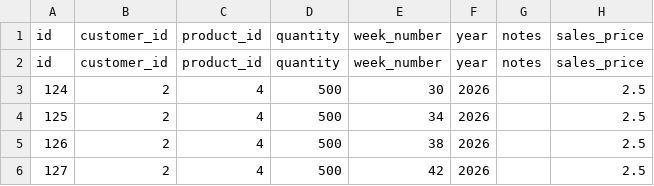
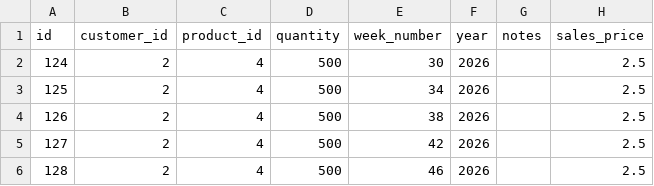
Before and after one commit to Pdvgpc/GPC-Orders-App, a CSV file: data/orders.csv, drawn as a sheet; only a part is shown; the shorter side is filled out with more unchanged rows; the diff names each change by its address in the sheet, - before the commit and + after, or states it on an @@ line.

Commit message:
Remove duplicate header from orders.csv
Removed duplicate header row from orders.csv

```diff
--- a/data/orders.csv
+++ b/data/orders.csv
-row 2: id | customer_id | product_id | quantity | week_number | year | notes | sales_price
```
